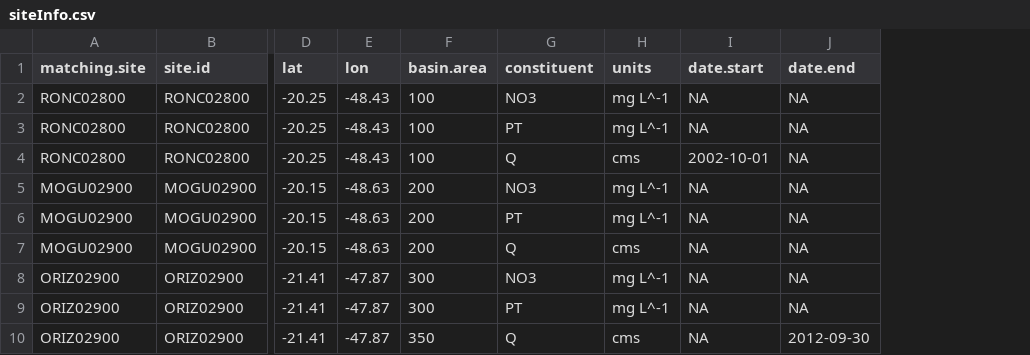
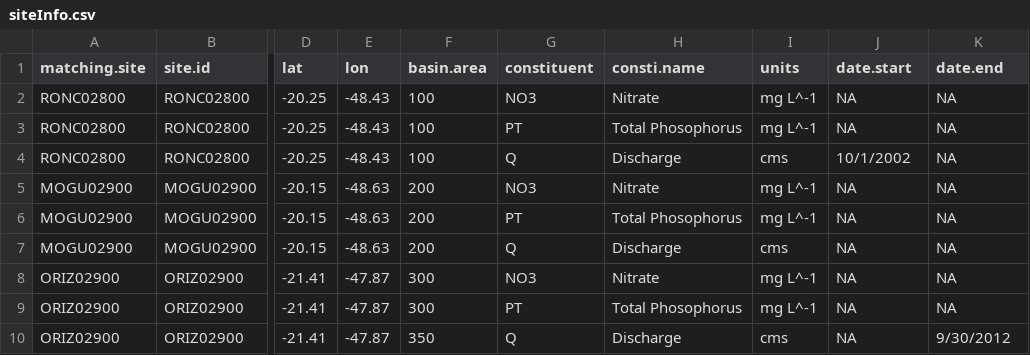
Before and after one commit to DOI-USGS/loadflexBatch, a CSV file: three_ANA_sites/input/siteInfo.csv, drawn as a sheet; only a part is shown, gaps mark what is left out; addresses are those after the commit; the diff names each change by its address in the sheet, - before the commit and + after, or states it on an @@ line.

Commit message:
require & use consti.name in siteInfo.csv

```diff
--- a/three_ANA_sites/input/siteInfo.csv
+++ b/three_ANA_sites/input/siteInfo.csv
+column H (consti.name), rows 2-10: Nitrate | Total Phosophorus | Discharge | Nitrate | Total Phosophorus | Discharge | Nitrate | Total Phosophorus | Discharge
-J4 (date.start): 2002-10-01
+J4 (date.start): 10/1/2002
-K10 (date.end): 2012-09-30
+K10 (date.end): 9/30/2012
```
Also changed, not shown: 2 other files.
